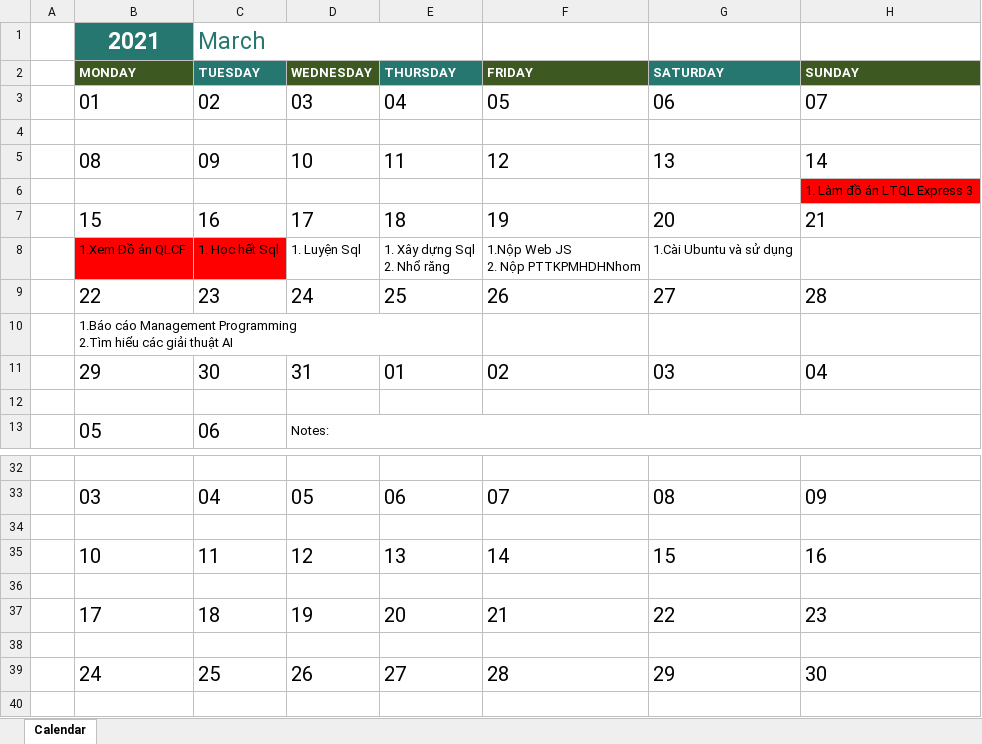
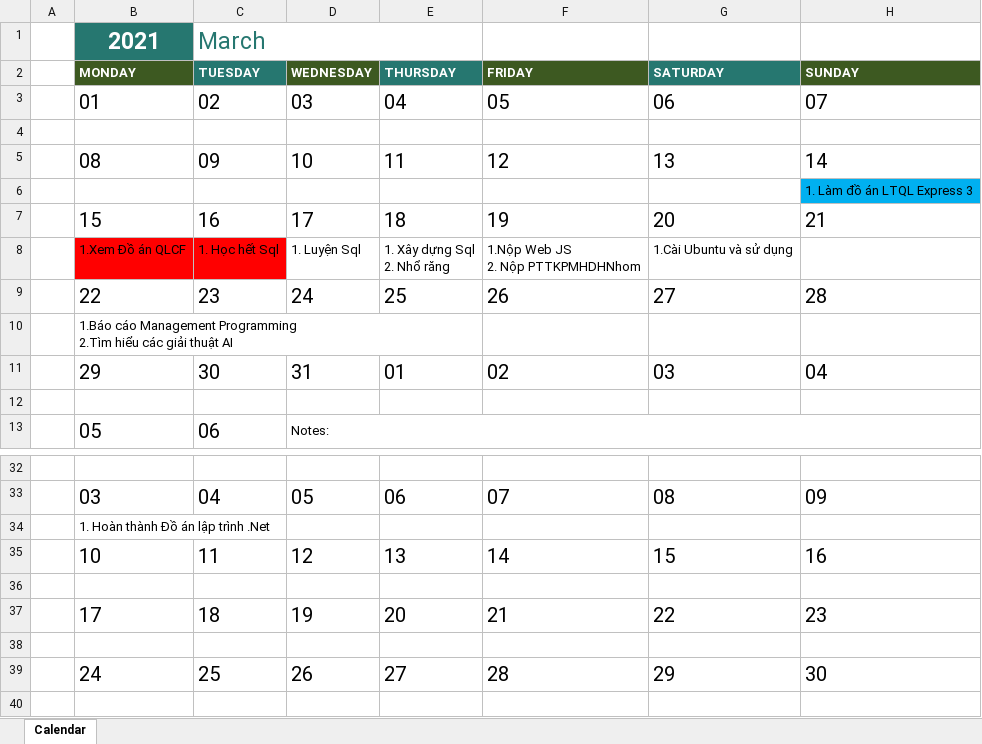
Before and after one commit to jusrisu2020/File-HK2-Nam3, an Excel workbook: Calender.xlsx, sheet Calendar, drawn as a sheet; only a part is shown, gaps mark what is left out; values as stored, in another font and other column widths than the file's, no borders; conditional formats not drawn; the diff names each change by its address in the sheet, - before the commit and + after, or states it on an @@ line.

Commit message:
fILE

```diff
--- a/Calender.xlsx (sheet Calendar)
+++ b/Calender.xlsx (sheet Calendar)
-H6 fill: #FF0000
+H6 fill: #00B0F0
-B34 (MONDAY): (empty)
+B34 (MONDAY): 1. Hoàn thành Đồ án lập trình .Net
```
